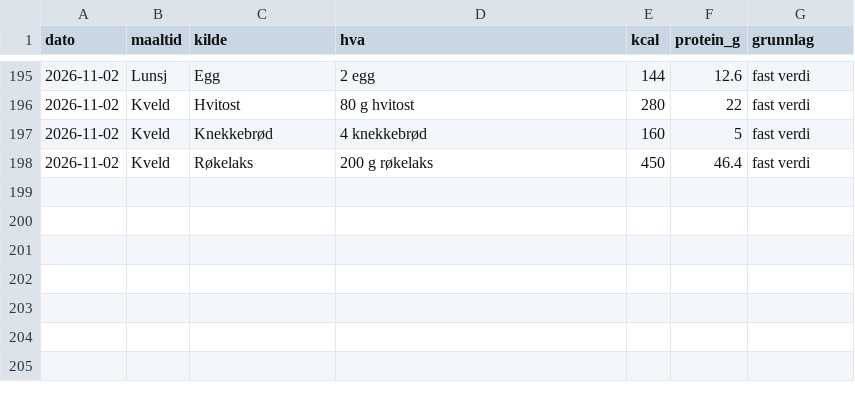
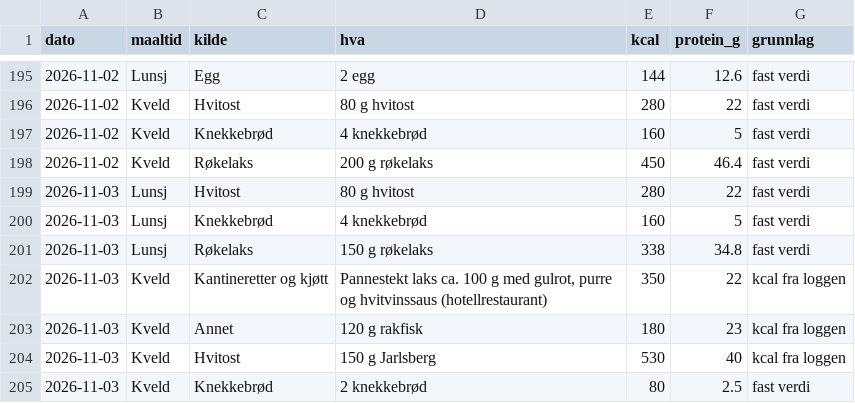
Before and after one commit to oddove-dev/vektagent, a CSV file: data/matkilder.csv, drawn as a sheet; only a part is shown, gaps mark what is left out.

```diff
--- a/data/matkilder.csv
+++ b/data/matkilder.csv
@@ -198 +198,8 @@ dato,maaltid,kilde,hva,kcal,protein_g,grunnlag
 2026-11-02,Kveld,Røkelaks,200 g røkelaks,450,46.4,fast verdi
+2026-11-03,Lunsj,Hvitost,80 g hvitost,280,22,fast verdi
+2026-11-03,Lunsj,Knekkebrød,4 knekkebrød,160,5,fast verdi
+2026-11-03,Lunsj,Røkelaks,150 g røkelaks,338,34.8,fast verdi
+2026-11-03,Kveld,Kantineretter og kjøtt,"Pannestekt laks ca. 100 g med gulrot, purre og hvitvinssaus (hotellrestaurant)",350,22,kcal fra loggen
+2026-11-03,Kveld,Annet,120 g rakfisk,180,23,kcal fra loggen
+2026-11-03,Kveld,Hvitost,150 g Jarlsberg,530,40,kcal fra loggen
+2026-11-03,Kveld,Knekkebrød,2 knekkebrød,80,2.5,fast verdi
```
Also changed, not shown: data/mat.csv, 1 other file.
